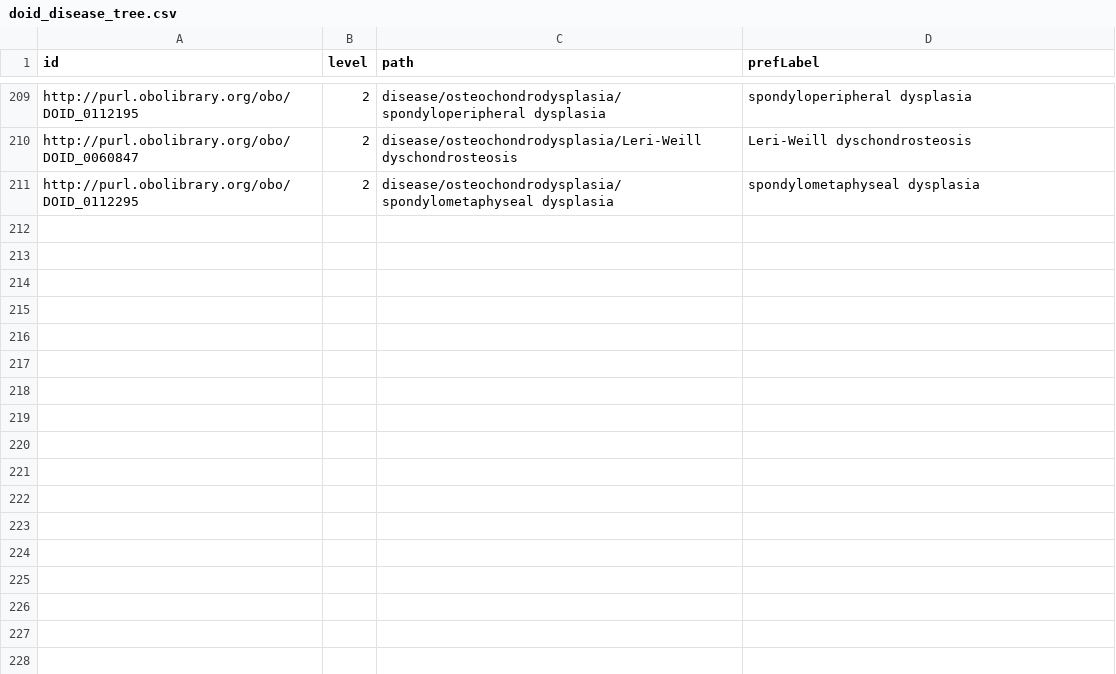
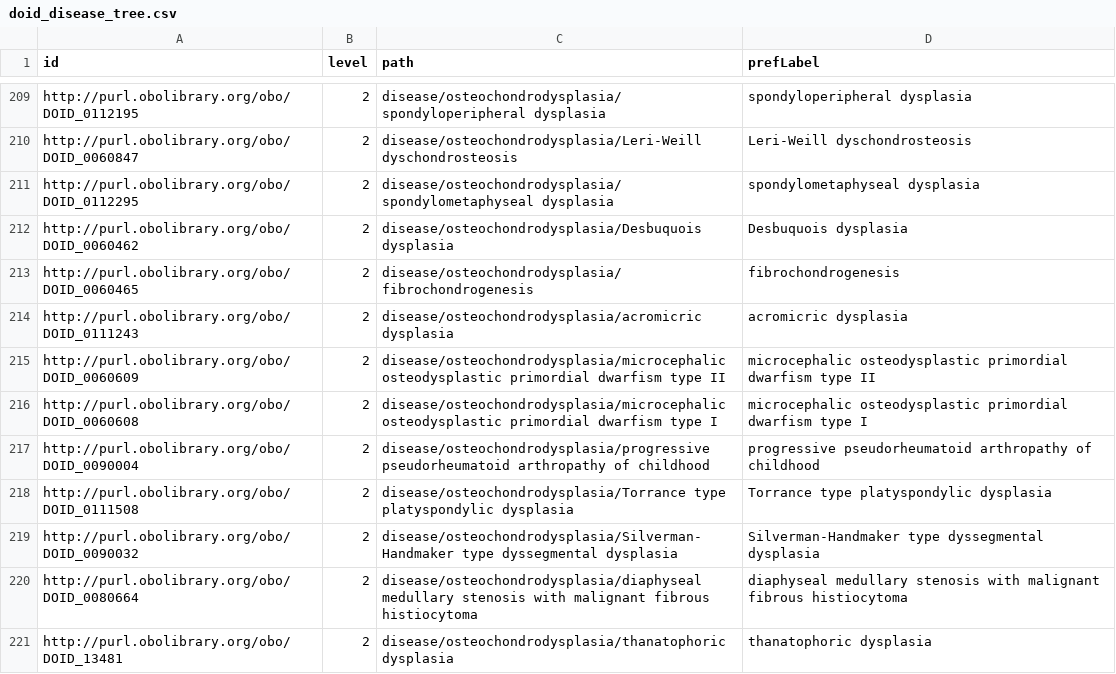
Before and after one commit to rferrazd/quantizing-bert-for-symptom-extraction, a CSV file: doid_disease_tree.csv, drawn as a sheet; only a part is shown, gaps mark what is left out; the diff names each change by its address in the sheet, - before the commit and + after, or states it on an @@ line.

Commit message:
ready for training

```diff
--- a/doid_disease_tree.csv
+++ b/doid_disease_tree.csv
+row 212: http://purl.obolibrary.org/obo/DOID_0060462 | 2 | disease/osteochondrodysplasia/Desbuquois dysplasia | Desbuquois dysplasia
+row 213: http://purl.obolibrary.org/obo/DOID_0060465 | 2 | disease/osteochondrodysplasia/fibrochondrogenesis | fibrochondrogenesis
+row 214: http://purl.obolibrary.org/obo/DOID_0111243 | 2 | disease/osteochondrodysplasia/acromicric dysplasia | acromicric dysplasia
+row 215: http://purl.obolibrary.org/obo/DOID_0060609 | 2 | disease/osteochondrodysplasia/microcephalic osteodysplastic primordial dwarfism type II | microcephalic osteodysplastic primordial dwarfism type II
+row 216: http://purl.obolibrary.org/obo/DOID_0060608 | 2 | disease/osteochondrodysplasia/microcephalic osteodysplastic primordial dwarfism type I | microcephalic osteodysplastic primordial dwarfism type I
+row 217: http://purl.obolibrary.org/obo/DOID_0090004 | 2 | disease/osteochondrodysplasia/progressive pseudorheumatoid arthropathy of childhood | progressive pseudorheumatoid arthropathy of childhood
+row 218: http://purl.obolibrary.org/obo/DOID_0111508 | 2 | disease/osteochondrodysplasia/Torrance type platyspondylic dysplasia | Torrance type platyspondylic dysplasia
+row 219: http://purl.obolibrary.org/obo/DOID_0090032 | 2 | disease/osteochondrodysplasia/Silverman-Handmaker type dyssegmental dysplasia | Silverman-Handmaker type dyssegmental dysplasia
+row 220: http://purl.obolibrary.org/obo/DOID_0080664 | 2 | disease/osteochondrodysplasia/diaphyseal medullary stenosis with malignant fibrous histiocytoma | diaphyseal medullary stenosis with malignant fibrous histiocytoma
+row 221: http://purl.obolibrary.org/obo/DOID_13481 | 2 | disease/osteochondrodysplasia/thanatophoric dysplasia | thanatophoric dysplasia
```
